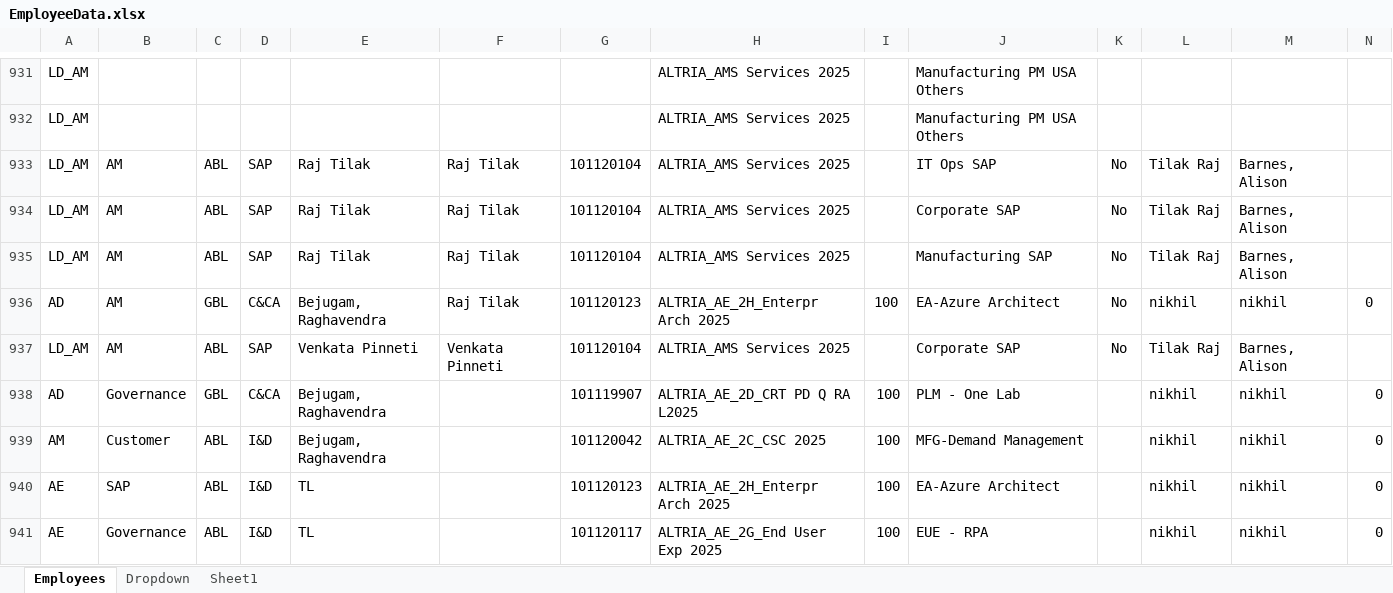
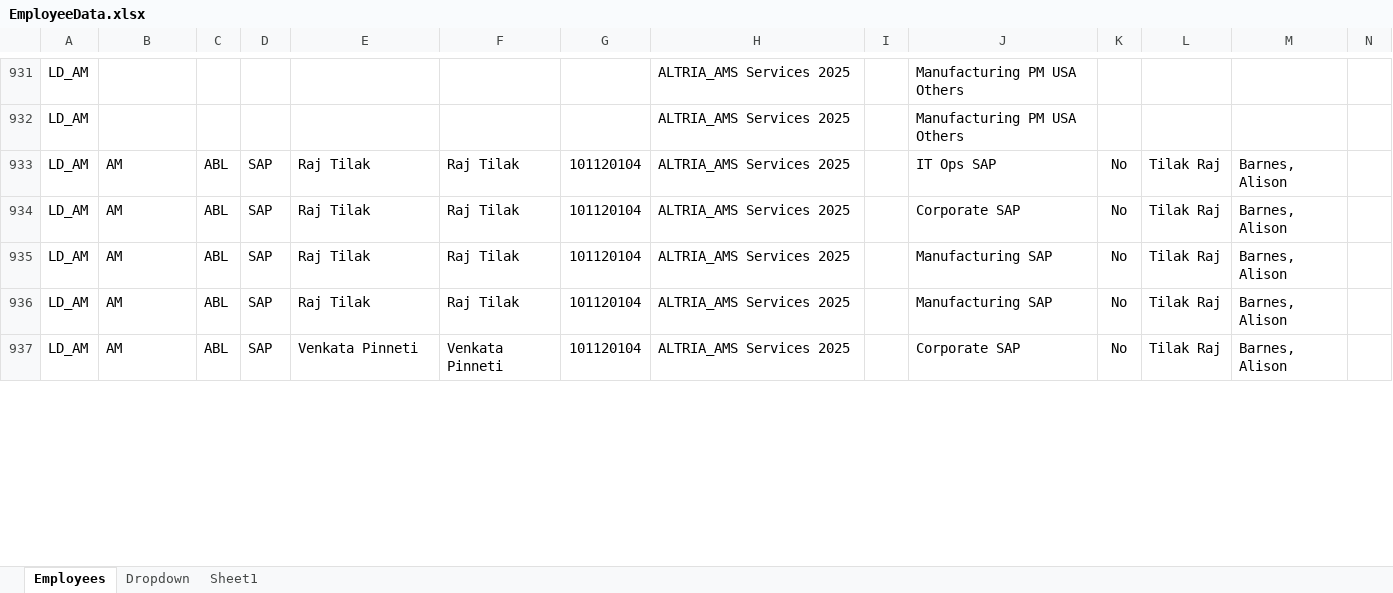
Before and after one commit to sainikhilgb/EmployeeData-main, an Excel workbook: wwwroot/EmployeeData.xlsx, sheet Employees, drawn as a sheet; only a part is shown, gaps mark what is left out; values as stored, in another font and other column widths than the file's, no borders; removed rows and columns are numbered as before the commit, all else as after; rows hold the shown columns only; the diff covers the shown part only; the diff names each change by its address in the sheet, - before the commit and + after, or states it on an @@ line.

```diff
--- a/wwwroot/EmployeeData.xlsx (sheet Employees)
+++ b/wwwroot/EmployeeData.xlsx (sheet Employees)
-row 936: AD | AM | GBL | C&CA | Bejugam, Raghavendra | Raj Tilak | 101120123 | ALTRIA_AE_2H_Enterpr Arch 2025 | 100 | EA-Azure Architect | No | nikhil | nikhil | 0
+row 936: LD_AM | AM | ABL | SAP | Raj Tilak | Raj Tilak | 101120104 | ALTRIA_AMS Services 2025 |  | Manufacturing SAP | No | Tilak Raj | Barnes, Alison
-row 938: AD | Governance | GBL | C&CA | Bejugam, Raghavendra |  | 101119907 | ALTRIA_AE_2D_CRT PD Q RA L2025 | 100 | PLM - One Lab |  | nikhil | nikhil | 0
-row 939: AM | Customer | ABL | I&D | Bejugam, Raghavendra |  | 101120042 | ALTRIA_AE_2C_CSC 2025 | 100 | MFG-Demand Management |  | nikhil | nikhil | 0
-row 940: AE | SAP | ABL | I&D | TL |  | 101120123 | ALTRIA_AE_2H_Enterpr Arch 2025 | 100 | EA-Azure Architect |  | nikhil | nikhil | 0
-row 941: AE | Governance | ABL | I&D | TL |  | 101120117 | ALTRIA_AE_2G_End User Exp 2025 | 100 | EUE - RPA |  | nikhil | nikhil | 0
```
Also changed, not shown: 6 removed rows, 36 edited cells and cell formats elsewhere in this sheet, 26 other files.
